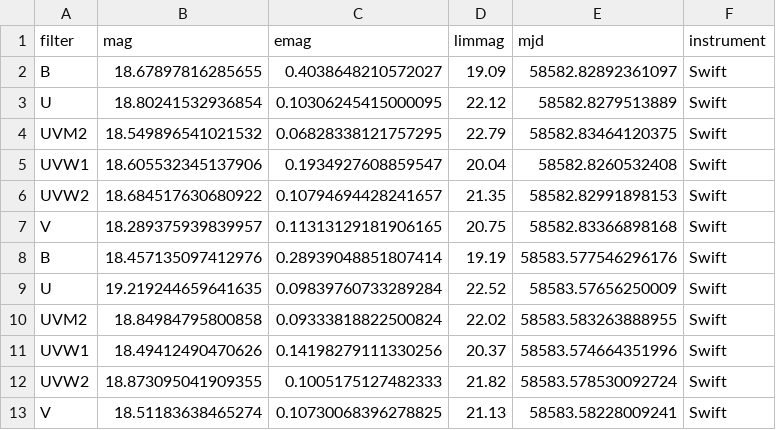
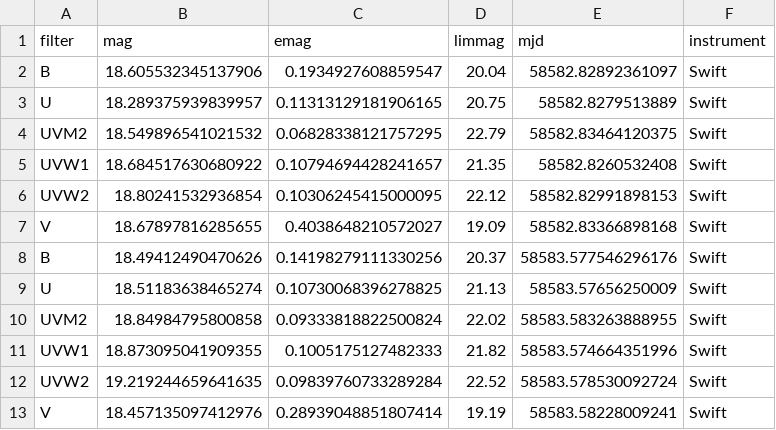
Before and after one commit to yaoyuhan/SN2019dge, a CSV file: data/photometry/Swift/phot.csv, drawn as a sheet.

```diff
--- a/data/photometry/Swift/phot.csv
+++ b/data/photometry/Swift/phot.csv
@@ -1,13 +1,13 @@
 filter,mag,emag,limmag,mjd,instrument
-B,18.67897816285655,0.4038648210572027,19.09,58582.82892361097,Swift
-U,18.80241532936854,0.10306245415000095,22.12,58582.8279513889,Swift
+B,18.605532345137906,0.1934927608859547,20.04,58582.82892361097,Swift
+U,18.289375939839957,0.11313129181906165,20.75,58582.8279513889,Swift
 UVM2,18.549896541021532,0.06828338121757295,22.79,58582.83464120375,Swift
-UVW1,18.605532345137906,0.1934927608859547,20.04,58582.8260532408,Swift
-UVW2,18.684517630680922,0.10794694428241657,21.35,58582.82991898153,Swift
-V,18.289375939839957,0.11313129181906165,20.75,58582.83366898168,Swift
-B,18.457135097412976,0.28939048851807414,19.19,58583.577546296176,Swift
-U,19.219244659641635,0.09839760733289284,22.52,58583.57656250009,Swift
+UVW1,18.684517630680922,0.10794694428241657,21.35,58582.8260532408,Swift
+UVW2,18.80241532936854,0.10306245415000095,22.12,58582.82991898153,Swift
+V,18.67897816285655,0.4038648210572027,19.09,58582.83366898168,Swift
+B,18.49412490470626,0.14198279111330256,20.37,58583.577546296176,Swift
+U,18.51183638465274,0.10730068396278825,21.13,58583.57656250009,Swift
 UVM2,18.84984795800858,0.09333818822500824,22.02,58583.583263888955,Swift
-UVW1,18.49412490470626,0.14198279111330256,20.37,58583.574664351996,Swift
-UVW2,18.873095041909355,0.1005175127482333,21.82,58583.578530092724,Swift
-V,18.51183638465274,0.10730068396278825,21.13,58583.58228009241,Swift
+UVW1,18.873095041909355,0.1005175127482333,21.82,58583.574664351996,Swift
+UVW2,19.219244659641635,0.09839760733289284,22.52,58583.578530092724,Swift
+V,18.457135097412976,0.28939048851807414,19.19,58583.58228009241,Swift
```
Also changed, not shown: data/photometry/Swift/2019_04_09.csv, data/photometry/Swift/2019_04_10.csv, 7 other files.
